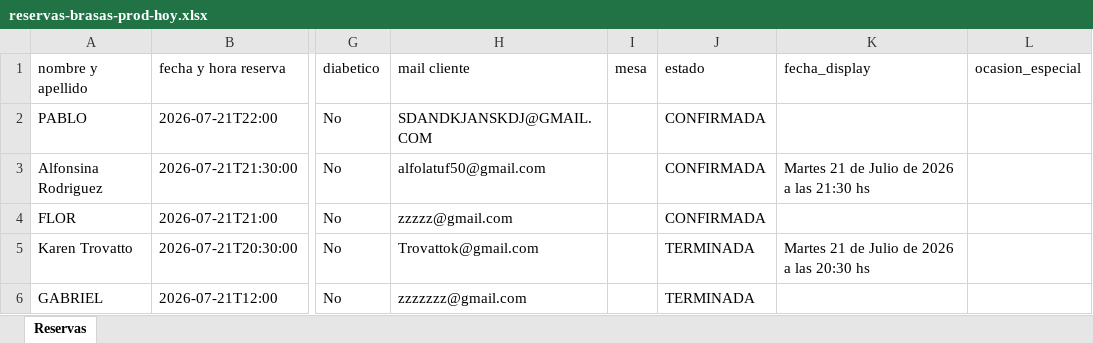
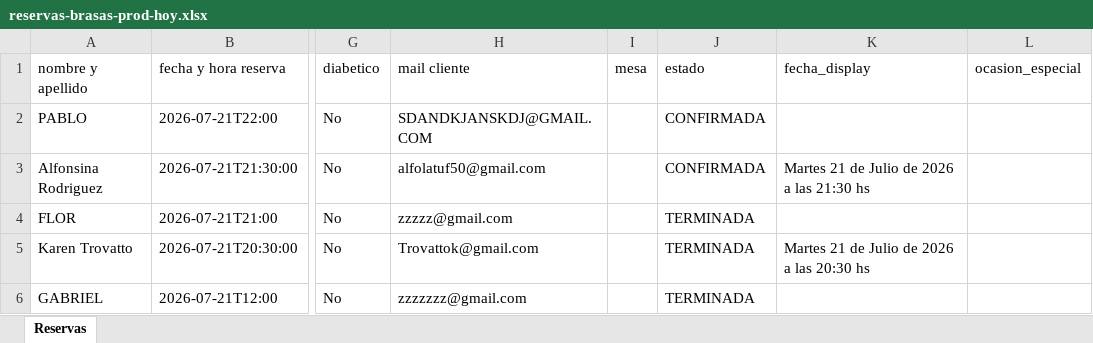
Before and after one commit to garciam1988/backup_panel, an Excel workbook: dumps/reservas-brasas-prod-hoy.xlsx, sheet Reservas, drawn as a sheet; only a part is shown, gaps mark what is left out; values as stored, in another font and other column widths than the file's, no borders; the diff names each change by its address in the sheet, - before the commit and + after, or states it on an @@ line.

Commit message:
Backup reservas del dia [2026-07-21 21:11:57] (5 filas)

```diff
--- a/dumps/reservas-brasas-prod-hoy.xlsx (sheet Reservas)
+++ b/dumps/reservas-brasas-prod-hoy.xlsx (sheet Reservas)
-J4 (estado): CONFIRMADA
+J4 (estado): TERMINADA
```
